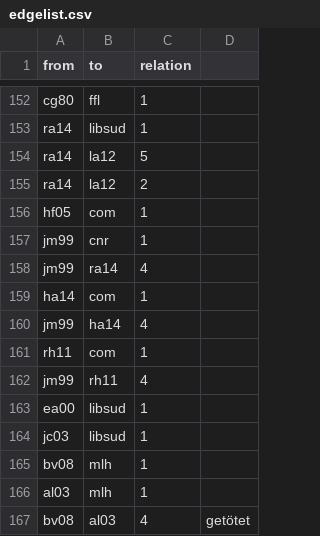
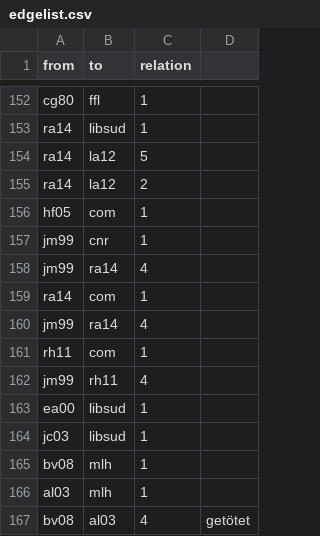
Before and after one commit to sajedaTaya/Wiederstand, a CSV file: edgelist.csv, drawn as a sheet; only a part is shown, gaps mark what is left out.

Commit message:
Update edgelist.csv

```diff
--- a/edgelist.csv
+++ b/edgelist.csv
@@ -158,4 +158,4 @@ jm99,cnr,1,
 jm99,ra14,4,
-ha14,com,1,
-jm99,ha14,4,
+ra14,com,1,
+jm99,ra14,4,
 rh11,com,1,
```
